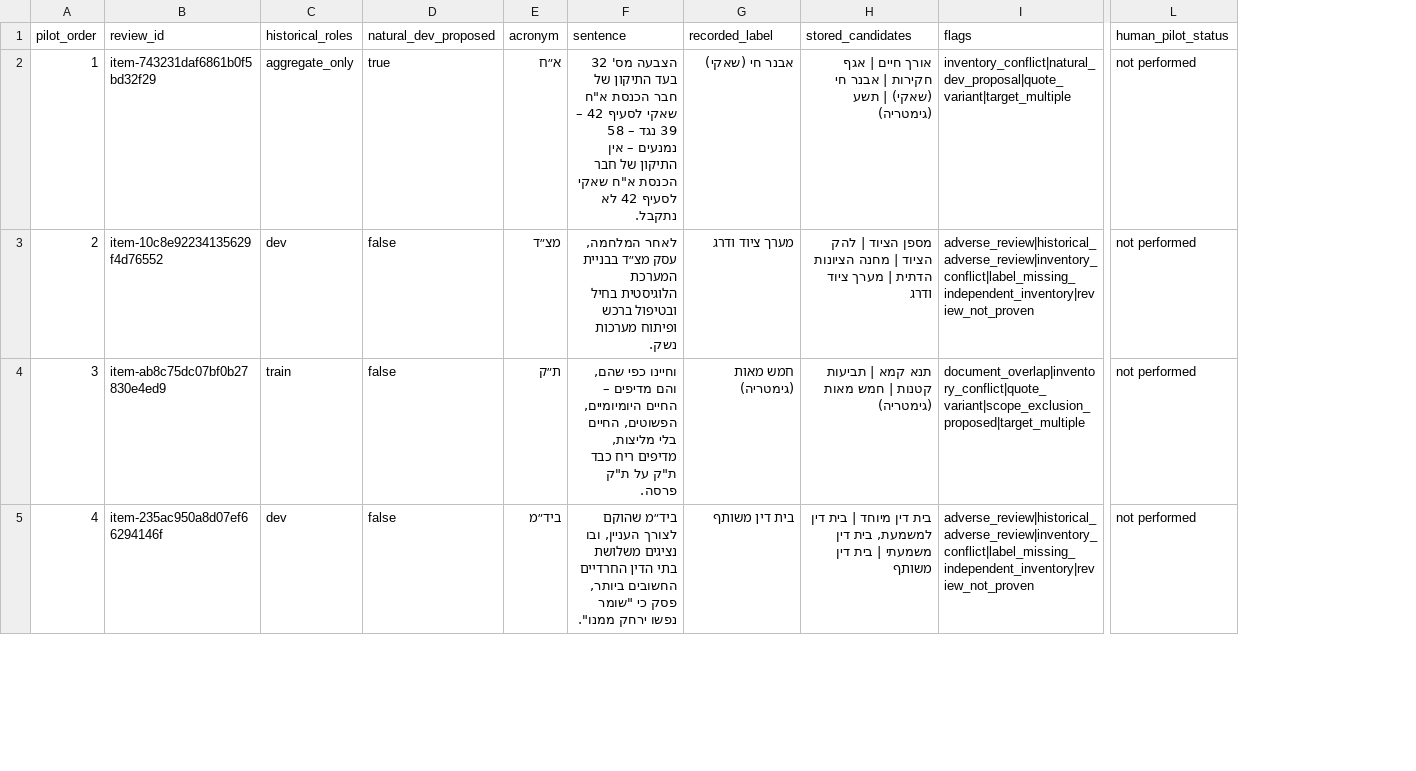
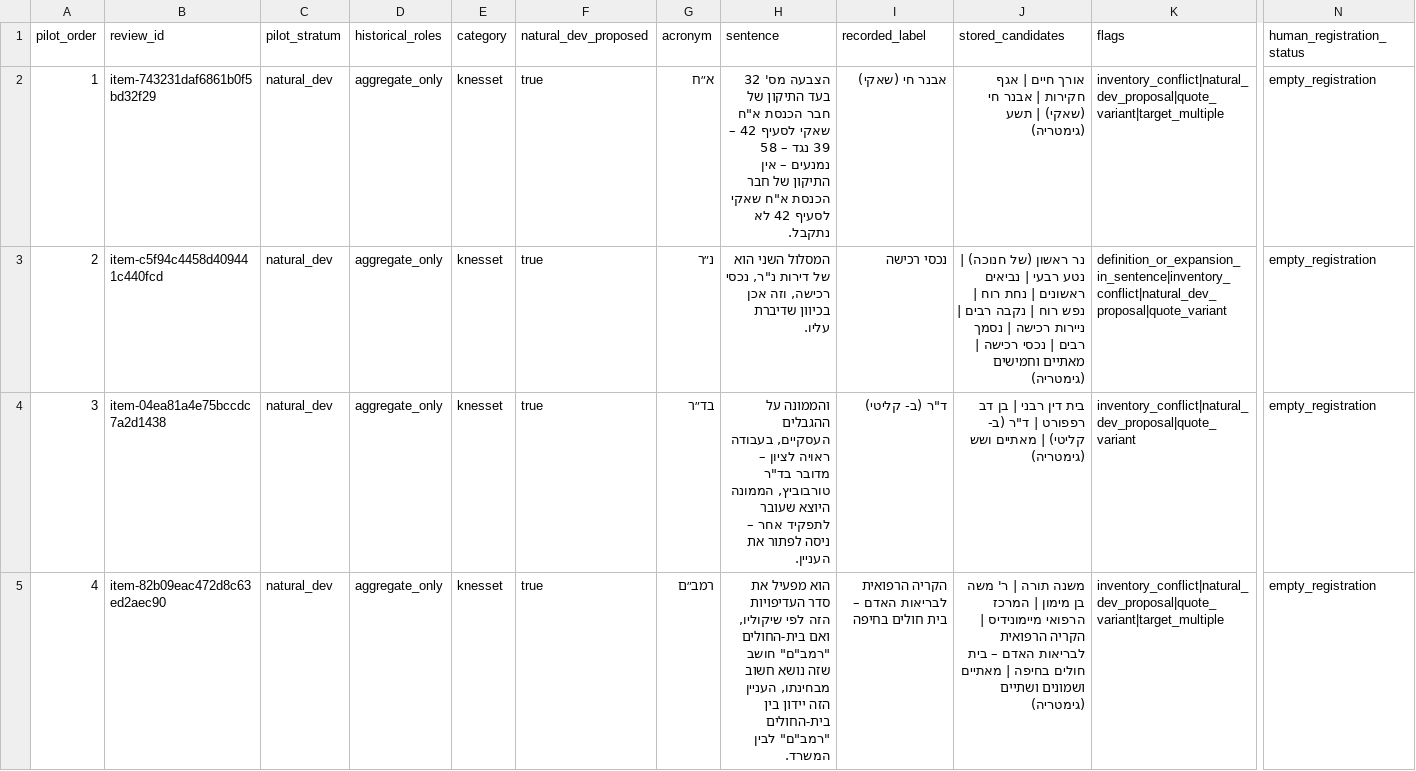
Before and after one commit to BenCarmel123/hebrew-acronym-disambiguation, a CSV file: data/study_v1/review/pilot_items.csv, drawn as a sheet; only a part is shown, gaps mark what is left out; removed rows and columns are numbered as before the commit, all else as after; the diff covers the shown part only; the diff names each change by its address in the sheet, - before the commit and + after, or states it on an @@ line.

Commit message:
Refine pilot coverage and review decision handling

```diff
--- a/data/study_v1/review/pilot_items.csv
+++ b/data/study_v1/review/pilot_items.csv
+column C (pilot_stratum), rows 2-5: all natural_dev
+column E (category), rows 2-5: all knesset
-column L (human_pilot_status), rows 2-5: all not performed
+column N (human_registration_status), rows 2-5: all empty_registration
-B3 (review_id): item-10c8e92234135629f4d76552
+B3 (review_id): item-c5f94c4458d409441c440fcd
-D3 (historical_roles): dev
+D3 (historical_roles): aggregate_only
-F3:F5 (natural_dev_proposed): false
+F3:F5 (natural_dev_proposed): true
-G3 (acronym): מצ״ד
+G3 (acronym): נ״ר
-H3 (sentence): לאחר המלחמה, עסק מצ״ד בבניית המערכת הלוגיסטית בחיל ובטיפול ברכש ופיתוח מערכות נשק.
+H3 (sentence): המסלול השני הוא של דירות נ"ר, נכסי רכישה, וזה אכן בכיוון שדיברת עליו.
-I3 (recorded_label): מערך ציוד ודרג
+I3 (recorded_label): נכסי רכישה
-J3 (stored_candidates): מספן הציוד | להק הציוד | מחנה הציונות הדתית | מערך ציוד ודרג
+J3 (stored_candidates): נר ראשון (של חנוכה) | נטע רבעי | נביאים ראשונים | נחת רוח | נפש רוח | נקבה רבים | ניירות רכישה | נסמך רבים | נכסי רכישה | מאתיים וחמישים (גימטריה)
-K3 (flags): adverse_review|historical_adverse_review|inventory_conflict|label_missing_independent_inventory|review_not_proven
+K3 (flags): definition_or_expansion_in_sentence|inventory_conflict|natural_dev_proposal|quote_variant
-B4 (review_id): item-ab8c75dc07bf0b27830e4ed9
+B4 (review_id): item-04ea81a4e75bccdc7a2d1438
-D4 (historical_roles): train
+D4 (historical_roles): aggregate_only
-G4 (acronym): ת״ק
+G4 (acronym): בד״ר
-H4 (sentence): וחיינו כפי שהם, והם מדיפים – החיים היומיומיים, הפשוטים, החיים בלי מליצות, מדיפים ריח כבד ת"ק על ת"ק פרסה.
+H4 (sentence): והממונה על ההגבלים העסקיים, בעבודה ראויה לציון – מדובר בד"ר טורבוביץ, הממונה היוצא שעובר לתפקיד אחר – ניסה לפתור את העניין.
-I4 (recorded_label): חמש מאות (גימטריה)
+I4 (recorded_label): ד"ר (ב- קליטי)
-J4 (stored_candidates): תנא קמא | תביעות קטנות | חמש מאות (גימטריה)
+J4 (stored_candidates): בית דין רבני | בן דב רפפורט | ד"ר (ב- קליטי) | מאתיים ושש (גימטריה)
-K4 (flags): document_overlap|inventory_conflict|quote_variant|scope_exclusion_proposed|target_multiple
+K4 (flags): inventory_conflict|natural_dev_proposal|quote_variant
-B5 (review_id): item-235ac950a8d07ef66294146f
+B5 (review_id): item-82b09eac472d8c63ed2aec90
-D5 (historical_roles): dev
+D5 (historical_roles): aggregate_only
-G5 (acronym): ביד״מ
+G5 (acronym): רמב״ם
-H5 (sentence): ביד״מ שהוקם לצורך העניין, ובו נציגים משלושת בתי הדין החרדיים החשובים ביותר, פסק כי "שומר נפשו ירחק ממנו".
+H5 (sentence): הוא מפעיל את סדר העדיפויות הזה לפי שיקוליו, ואם בית-החולים "רמב"ם" חושב שזה נושא חשוב מבחינתו, העניין הזה יידון בין בית-החולים "רמב"ם" לבין המשרד.
-I5 (recorded_label): בית דין משותף
+I5 (recorded_label): הקריה הרפואית לבריאות האדם – בית חולים בחיפה
-J5 (stored_candidates): בית דין מיוחד | בית דין למשמעת, בית דין משמעתי | בית דין משותף
+J5 (stored_candidates): משנה תורה | ר' משה בן מימון | המרכז הרפואי מיימונידיס | הקריה הרפואית לבריאות האדם – בית חולים בחיפה | מאתיים ושמונים ושתיים (גימטריה)
-K5 (flags): adverse_review|historical_adverse_review|inventory_conflict|label_missing_independent_inventory|review_not_proven
+K5 (flags): inventory_conflict|natural_dev_proposal|quote_variant|target_multiple
```
Also changed, not shown: 94 edited cells elsewhere in this file, 7 other files.
